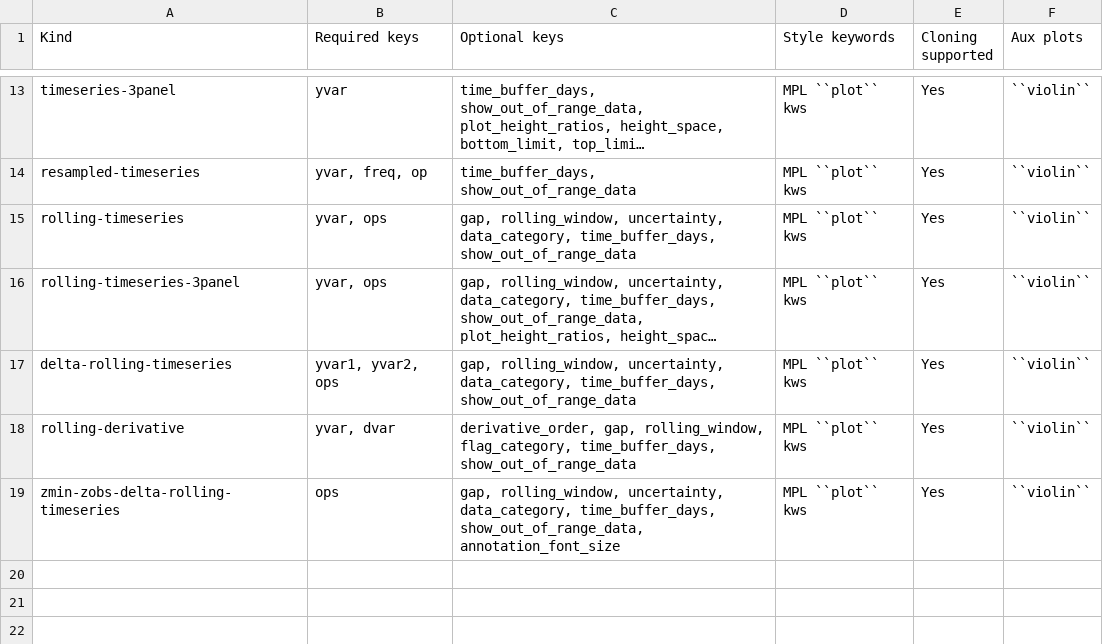
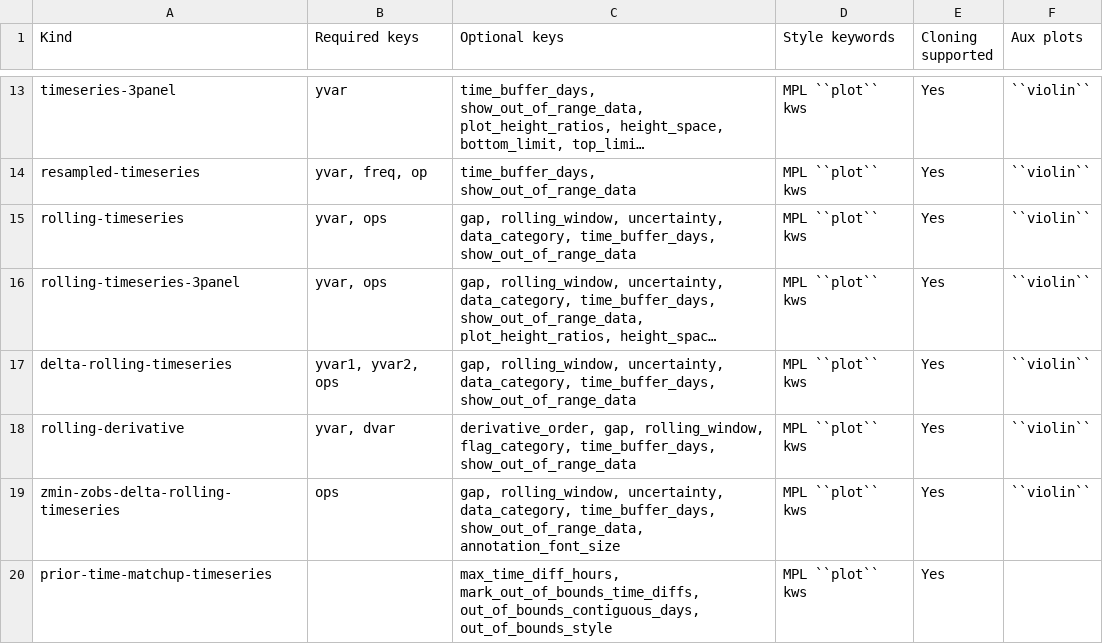
Before and after one commit to TCCON/tccon-qc-plots, a CSV file: docs/source/pages/plot_types.csv, drawn as a sheet; only a part is shown, gaps mark what is left out; long unchanged cells end in …; the diff names each change by its address in the sheet, - before the commit and + after, or states it on an @@ line.

Commit message:
Changed prior time matchup highlights to background fills and added this plot to the docs source

```diff
--- a/docs/source/pages/plot_types.csv
+++ b/docs/source/pages/plot_types.csv
+row 20: prior-time-matchup-timeseries |  | max_time_diff_hours, mark_out_of_bounds_time_diffs, out_of_bounds_contiguous_days, out_of_bounds_style | MPL ``plot`` kws | Yes
```
Also changed, not shown: 2 other files.
